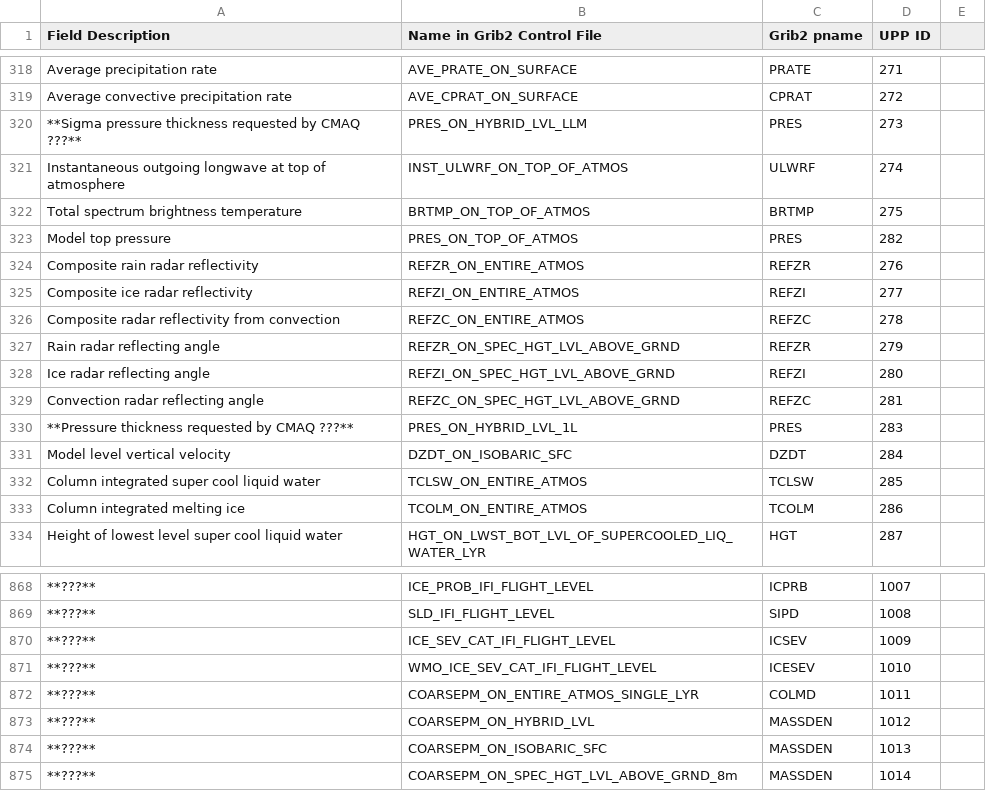
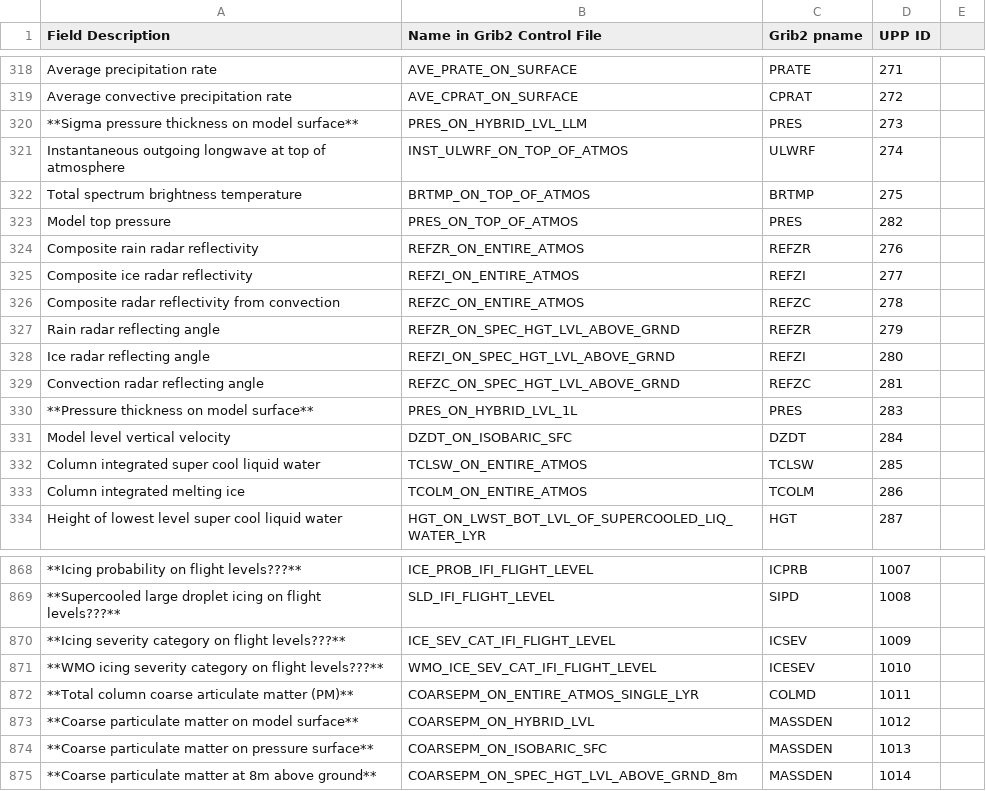
Before and after one commit to NOAA-EMC/UPP, a CSV file: docs/UPP_GRIB2_Table.csv, drawn as a sheet; only a part is shown, gaps mark what is left out; the diff covers the shown part only; the diff names each change by its address in the sheet, - before the commit and + after, or states it on an @@ line.

Commit message:
updates to table of Grib2 fields produced by UPP

```diff
--- a/docs/UPP_GRIB2_Table.csv
+++ b/docs/UPP_GRIB2_Table.csv
-A320 (Field Description): …pressure thickness requested by CMAQ ???**
+A320 (Field Description): …pressure thickness on model surface**
-A330 (Field Description): **Pressure thickness requested by CMAQ ???**
+A330 (Field Description): **Pressure thickness on model surface**
-A868 (Field Description): **???**
+A868 (Field Description): **Icing probability on flight levels???**
-A869 (Field Description): **???**
+A869 (Field Description): **Supercooled large droplet icing on flight levels???**
-A870 (Field Description): **???**
+A870 (Field Description): **Icing severity category on flight levels???**
-A871 (Field Description): **???**
+A871 (Field Description): **WMO icing severity category on flight levels???**
-A872 (Field Description): **???**
+A872 (Field Description): **Total column coarse articulate matter (PM)**
-A873 (Field Description): **???**
+A873 (Field Description): **Coarse particulate matter on model surface**
-A874 (Field Description): **???**
+A874 (Field Description): **Coarse particulate matter on pressure surface**
-A875 (Field Description): **???**
+A875 (Field Description): **Coarse particulate matter at 8m above ground**
```
Also changed, not shown: 27 edited cells elsewhere in this file.
